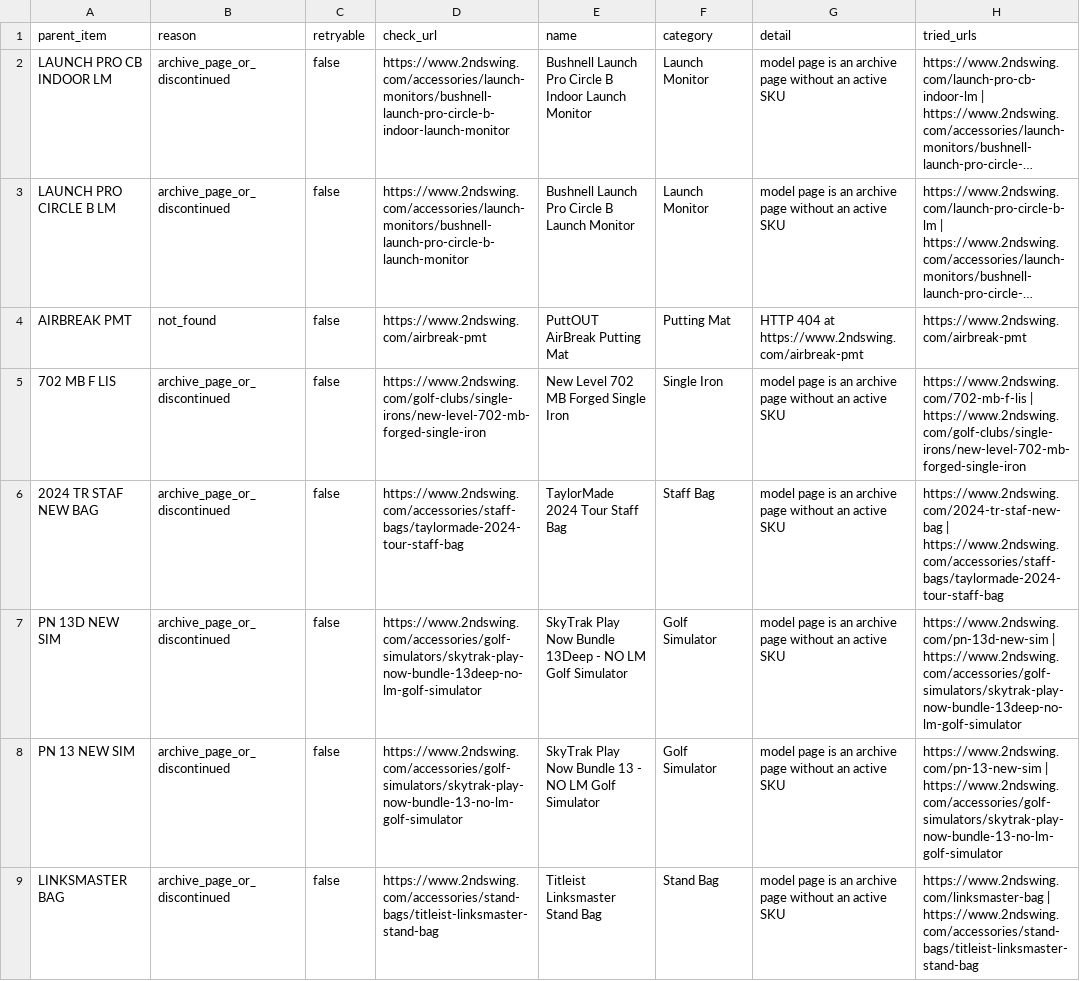
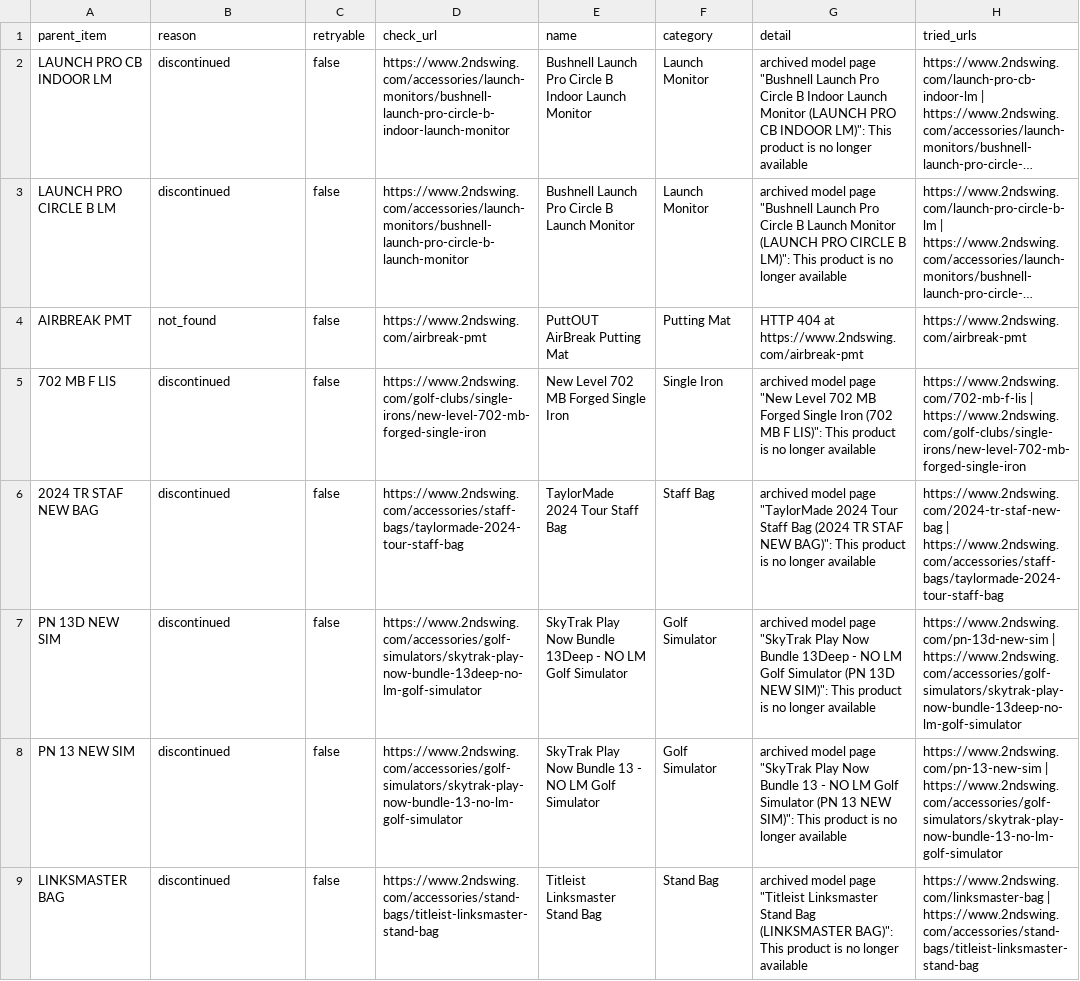
Before and after one commit to sergio-martins-dev/2ndswing-scraper, a CSV file: data/unmatched.csv, drawn as a sheet; only a part is shown; long unchanged cells end in …; the diff covers the shown part only; the diff names each change by its address in the sheet, - before the commit and + after, or states it on an @@ line.

Commit message:
data: inputStatus and new unmatched reasons/details
Live run #5 output with metadata.inputStatus and the unmatched rows
re-derived from a cache replay of the same responses; products and run
metrics are unchanged.

```diff
--- a/data/unmatched.csv
+++ b/data/unmatched.csv
-B2:B3 (reason): archive_page_or_discontinued
+B2:B3 (reason): discontinued
-G2 (detail): model page is an archive page without an active SKU
+G2 (detail): archived model page "Bushnell Launch Pro Circle B Indoor Launch Monitor (LAUNCH PRO CB INDOOR LM)": This product is no longer available
-G3 (detail): model page is an archive page without an active SKU
+G3 (detail): archived model page "Bushnell Launch Pro Circle B Launch Monitor (LAUNCH PRO CIRCLE B LM)": This product is no longer available
-B5:B9 (reason): archive_page_or_discontinued
+B5:B9 (reason): discontinued
-G5 (detail): model page is an archive page without an active SKU
+G5 (detail): archived model page "New Level 702 MB Forged Single Iron (702 MB F LIS)": This product is no longer available
-G6 (detail): model page is an archive page without an active SKU
+G6 (detail): archived model page "TaylorMade 2024 Tour Staff Bag (2024 TR STAF NEW BAG)": This product is no longer available
-G7 (detail): model page is an archive page without an active SKU
+G7 (detail): archived model page "SkyTrak Play Now Bundle 13Deep - NO LM Golf Simulator (PN 13D NEW SIM)": This product is no longer available
-G8 (detail): model page is an archive page without an active SKU
+G8 (detail): archived model page "SkyTrak Play Now Bundle 13 - NO LM Golf Simulator (PN 13 NEW SIM)": This product is no longer available
-G9 (detail): model page is an archive page without an active SKU
+G9 (detail): archived model page "Titleist Linksmaster Stand Bag (LINKSMASTER BAG)": This product is no longer available
```
Also changed, not shown: 16 edited cells elsewhere in this file, 4 other files.
